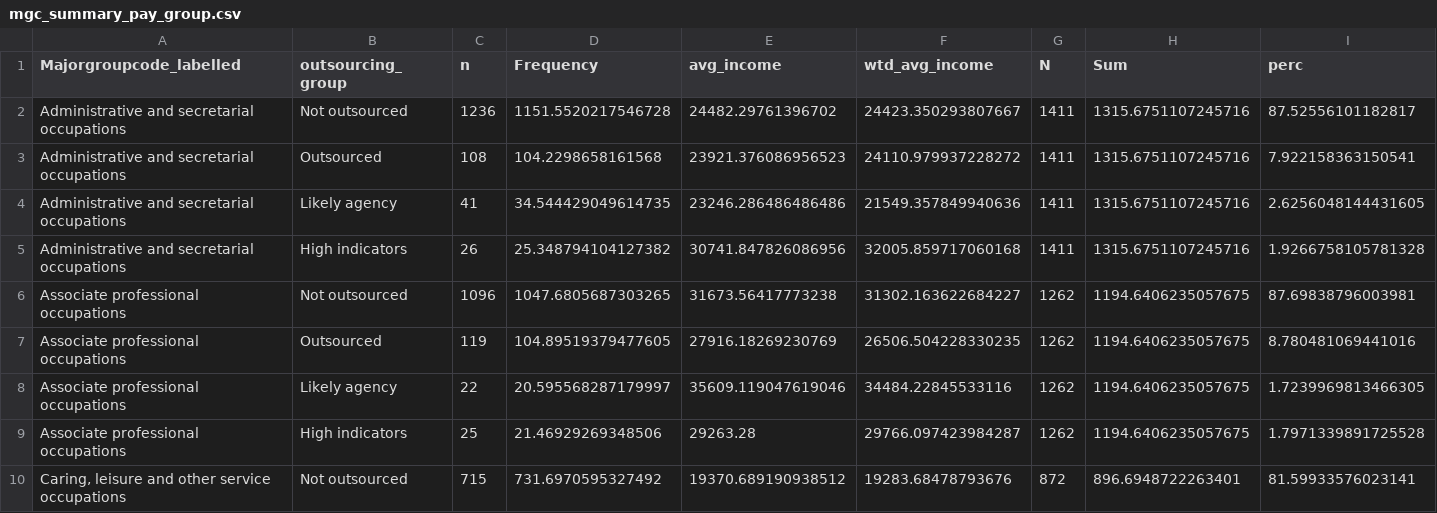
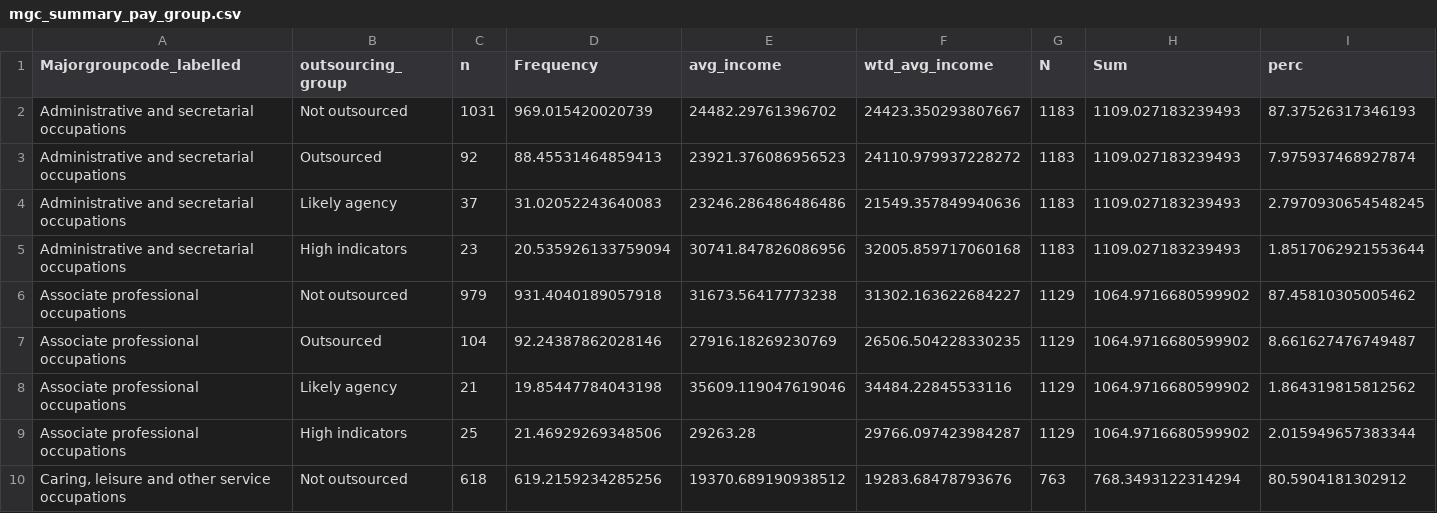
Before and after one commit to JustKnowledge-UK/jrf_nat_rep, a CSV file: outputs/data/mgc_summary_pay_group.csv, drawn as a sheet; only a part is shown; the diff covers the shown part only.

```diff
--- a/outputs/data/mgc_summary_pay_group.csv
+++ b/outputs/data/mgc_summary_pay_group.csv
@@ -1,10 +1,10 @@
 Majorgroupcode_labelled,outsourcing_group,n,Frequency,avg_income,wtd_avg_income,N,Sum,perc
-Administrative and secretarial occupations,Not outsourced,1236,1151.5520217546728,24482.29761396702,24423.350293807667,1411,1315.6751107245716,87.52556101182817
-Administrative and secretarial occupations,Outsourced,108,104.2298658161568,23921.376086956523,24110.979937228272,1411,1315.6751107245716,7.922158363150541
-Administrative and secretarial occupations,Likely agency,41,34.544429049614735,23246.286486486486,21549.357849940636,1411,1315.6751107245716,2.6256048144431605
-Administrative and secretarial occupations,High indicators,26,25.348794104127382,30741.847826086956,32005.859717060168,1411,1315.6751107245716,1.9266758105781328
-Associate professional occupations,Not outsourced,1096,1047.6805687303265,31673.56417773238,31302.163622684227,1262,1194.6406235057675,87.69838796003981
-Associate professional occupations,Outsourced,119,104.89519379477605,27916.18269230769,26506.504228330235,1262,1194.6406235057675,8.780481069441016
-Associate professional occupations,Likely agency,22,20.595568287179997,35609.119047619046,34484.22845533116,1262,1194.6406235057675,1.7239969813466305
-Associate professional occupations,High indicators,25,21.46929269348506,29263.28,29766.097423984287,1262,1194.6406235057675,1.7971339891725528
-"Caring, leisure and other service occupations",Not outsourced,715,731.6970595327492,19370.689190938512,19283.68478793676,872,896.6948722263401,81.59933576023141
+Administrative and secretarial occupations,Not outsourced,1031,969.015420020739,24482.29761396702,24423.350293807667,1183,1109.027183239493,87.37526317346193
+Administrative and secretarial occupations,Outsourced,92,88.45531464859413,23921.376086956523,24110.979937228272,1183,1109.027183239493,7.975937468927874
+Administrative and secretarial occupations,Likely agency,37,31.02052243640083,23246.286486486486,21549.357849940636,1183,1109.027183239493,2.7970930654548245
+Administrative and secretarial occupations,High indicators,23,20.535926133759094,30741.847826086956,32005.859717060168,1183,1109.027183239493,1.8517062921553644
+Associate professional occupations,Not outsourced,979,931.4040189057918,31673.56417773238,31302.163622684227,1129,1064.9716680599902,87.45810305005462
+Associate professional occupations,Outsourced,104,92.24387862028146,27916.18269230769,26506.504228330235,1129,1064.9716680599902,8.661627476749487
+Associate professional occupations,Likely agency,21,19.85447784043198,35609.119047619046,34484.22845533116,1129,1064.9716680599902,1.864319815812562
+Associate professional occupations,High indicators,25,21.46929269348506,29263.28,29766.097423984287,1129,1064.9716680599902,2.015949657383344
+"Caring, leisure and other service occupations",Not outsourced,618,619.2159234285256,19370.689190938512,19283.68478793676,763,768.3493122314294,80.5904181302912
```
Also changed, not shown: 144 edited cells elsewhere in this file, outputs/data/mgc_summary_pay.csv, outputs/data/mgc_summary_paysplit.csv, 9 other files.
